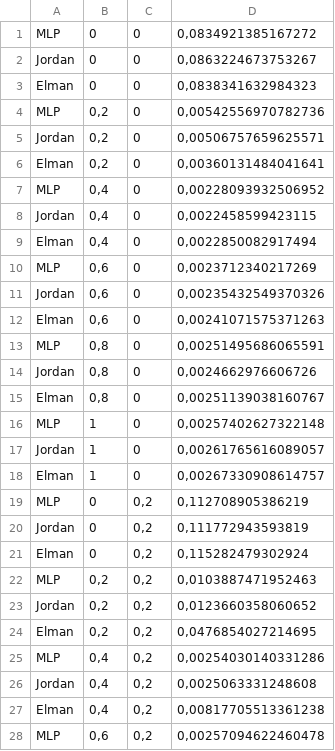
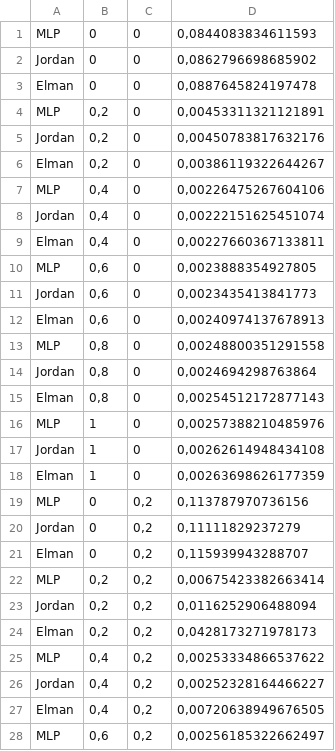
Before and after one commit to kachniarzm/SieciNeuronowe, a CSV file: MLP Basic/Test data/csvTestFile.csv, drawn as a sheet; only a part is shown; the diff covers the shown part only.

```diff
--- a/MLP Basic/Test data/csvTestFile.csv
+++ b/MLP Basic/Test data/csvTestFile.csv
@@ -1,28 +1,28 @@
-MLP;0;0;0,0834921385167272
-Jordan;0;0;0,0863224673753267
-Elman;0;0;0,0838341632984323
-MLP;0,2;0;0,00542556970782736
-Jordan;0,2;0;0,00506757659625571
-Elman;0,2;0;0,00360131484041641
-MLP;0,4;0;0,00228093932506952
-Jordan;0,4;0;0,0022458599423115
-Elman;0,4;0;0,0022850082917494
-MLP;0,6;0;0,0023712340217269
-Jordan;0,6;0;0,00235432549370326
-Elman;0,6;0;0,00241071575371263
-MLP;0,8;0;0,00251495686065591
-Jordan;0,8;0;0,0024662976606726
-Elman;0,8;0;0,00251139038160767
-MLP;1;0;0,00257402627322148
-Jordan;1;0;0,00261765616089057
-Elman;1;0;0,00267330908614757
-MLP;0;0,2;0,112708905386219
-Jordan;0;0,2;0,111772943593819
-Elman;0;0,2;0,115282479302924
-MLP;0,2;0,2;0,0103887471952463
-Jordan;0,2;0,2;0,0123660358060652
-Elman;0,2;0,2;0,0476854027214695
-MLP;0,4;0,2;0,00254030140331286
-Jordan;0,4;0,2;0,0025063331248608
-Elman;0,4;0,2;0,00817705513361238
-MLP;0,6;0,2;0,00257094622460478
+MLP;0;0;0,0844083834611593
+Jordan;0;0;0,0862796698685902
+Elman;0;0;0,0887645824197478
+MLP;0,2;0;0,00453311321121891
+Jordan;0,2;0;0,00450783817632176
+Elman;0,2;0;0,00386119322644267
+MLP;0,4;0;0,00226475267604106
+Jordan;0,4;0;0,00222151625451074
+Elman;0,4;0;0,00227660367133811
+MLP;0,6;0;0,0023888354927805
+Jordan;0,6;0;0,0023435413841773
+Elman;0,6;0;0,00240974137678913
+MLP;0,8;0;0,00248800351291558
+Jordan;0,8;0;0,0024694298763864
+Elman;0,8;0;0,00254512172877143
+MLP;1;0;0,00257388210485976
+Jordan;1;0;0,00262614948434108
+Elman;1;0;0,00263698626177359
+MLP;0;0,2;0,113787970736156
+Jordan;0;0,2;0,11111829237279
+Elman;0;0,2;0,115939943288707
+MLP;0,2;0,2;0,00675423382663414
+Jordan;0,2;0,2;0,0116252906488094
+Elman;0,2;0,2;0,0428173271978173
+MLP;0,4;0,2;0,00253334866537622
+Jordan;0,4;0,2;0,00252328164466227
+Elman;0,4;0,2;0,00720638949676505
+MLP;0,6;0,2;0,00256185322662497
```
Also changed, not shown: 80 edited cells elsewhere in this file, 7 other files.
